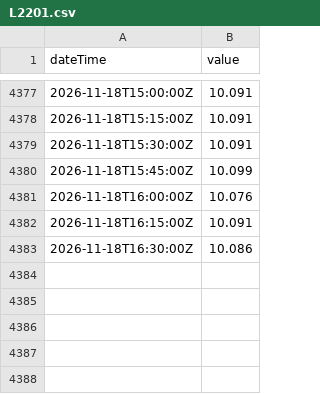
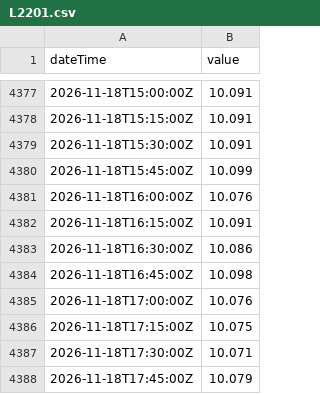
Before and after one commit to bengtgale/ure-levels, a CSV file: data/L2201.csv, drawn as a sheet; only a part is shown, gaps mark what is left out.

```diff
--- a/data/L2201.csv
+++ b/data/L2201.csv
@@ -4383 +4383,6 @@ dateTime,value
 2026-11-18T16:30:00Z,10.086
+2026-11-18T16:45:00Z,10.098
+2026-11-18T17:00:00Z,10.076
+2026-11-18T17:15:00Z,10.075
+2026-11-18T17:30:00Z,10.071
+2026-11-18T17:45:00Z,10.079
```
Also changed, not shown: 1 other file.
